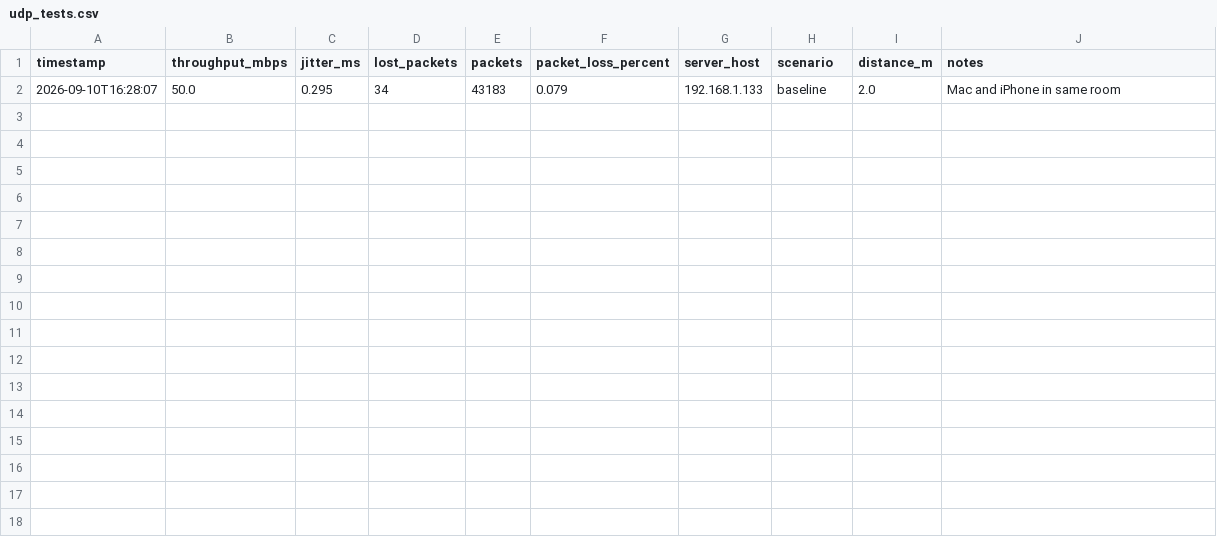
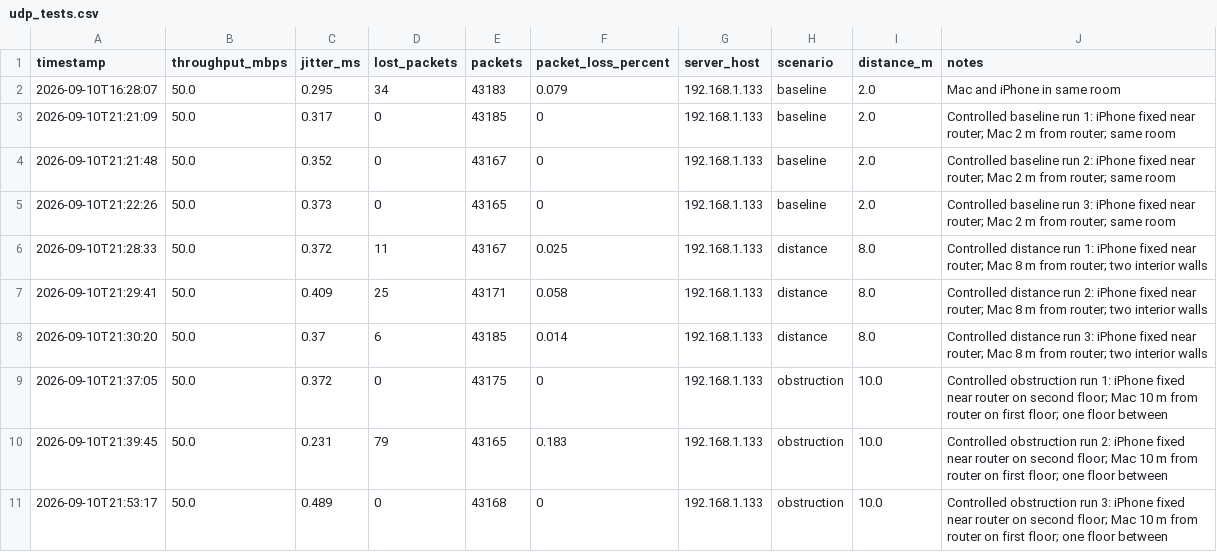
Before and after one commit to shawnkang0818/wireless-network-test-analyzer, a CSV file: data/udp_tests.csv, drawn as a sheet; the diff names each change by its address in the sheet, - before the commit and + after, or states it on an @@ line.

```diff
--- a/data/udp_tests.csv
+++ b/data/udp_tests.csv
+row 3: 2026-09-10T21:21:09 | 50.0 | 0.317 | 0 | 43185 | 0 | 192.168.1.133 | baseline | 2.0 | Controlled baseline run 1: iPhone fixed near router; Mac 2 m from router; same room
+row 4: 2026-09-10T21:21:48 | 50.0 | 0.352 | 0 | 43167 | 0 | 192.168.1.133 | baseline | 2.0 | Controlled baseline run 2: iPhone fixed near router; Mac 2 m from router; same room
+row 5: 2026-09-10T21:22:26 | 50.0 | 0.373 | 0 | 43165 | 0 | 192.168.1.133 | baseline | 2.0 | Controlled baseline run 3: iPhone fixed near router; Mac 2 m from router; same room
+row 6: 2026-09-10T21:28:33 | 50.0 | 0.372 | 11 | 43167 | 0.025 | 192.168.1.133 | distance | 8.0 | Controlled distance run 1: iPhone fixed near router; Mac 8 m from router; two interior walls
+row 7: 2026-09-10T21:29:41 | 50.0 | 0.409 | 25 | 43171 | 0.058 | 192.168.1.133 | distance | 8.0 | Controlled distance run 2: iPhone fixed near router; Mac 8 m from router; two interior walls
+row 8: 2026-09-10T21:30:20 | 50.0 | 0.37 | 6 | 43185 | 0.014 | 192.168.1.133 | distance | 8.0 | Controlled distance run 3: iPhone fixed near router; Mac 8 m from router; two interior walls
+row 9: 2026-09-10T21:37:05 | 50.0 | 0.372 | 0 | 43175 | 0 | 192.168.1.133 | obstruction | 10.0 | Controlled obstruction run 1: iPhone fixed near router on second floor; Mac 10 m from router on first floor; one floor between
+row 10: 2026-09-10T21:39:45 | 50.0 | 0.231 | 79 | 43165 | 0.183 | 192.168.1.133 | obstruction | 10.0 | Controlled obstruction run 2: iPhone fixed near router on second floor; Mac 10 m from router on first floor; one floor between
+row 11: 2026-09-10T21:53:17 | 50.0 | 0.489 | 0 | 43168 | 0 | 192.168.1.133 | obstruction | 10.0 | Controlled obstruction run 3: iPhone fixed near router on second floor; Mac 10 m from router on first floor; one floor between
```
Also changed, not shown: data/network_tests.csv, data/throughput_intervals.csv, 3 other files.
